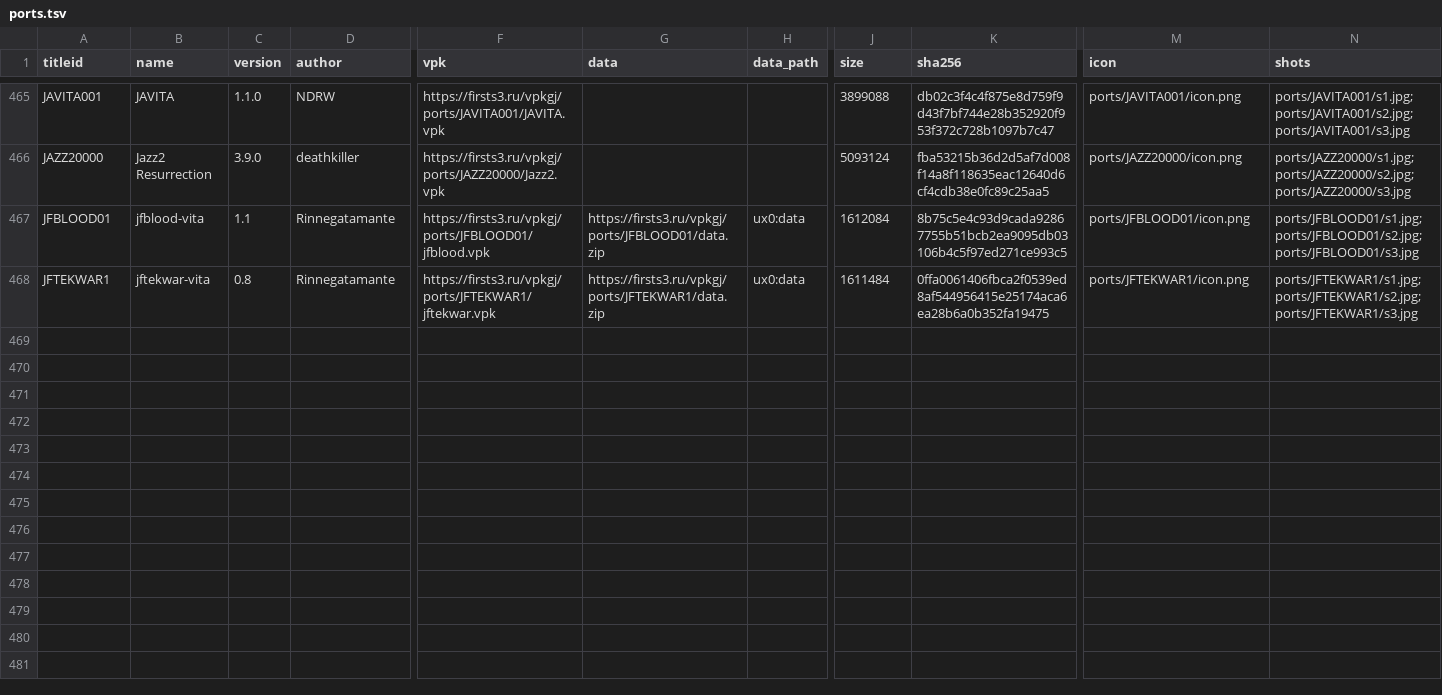
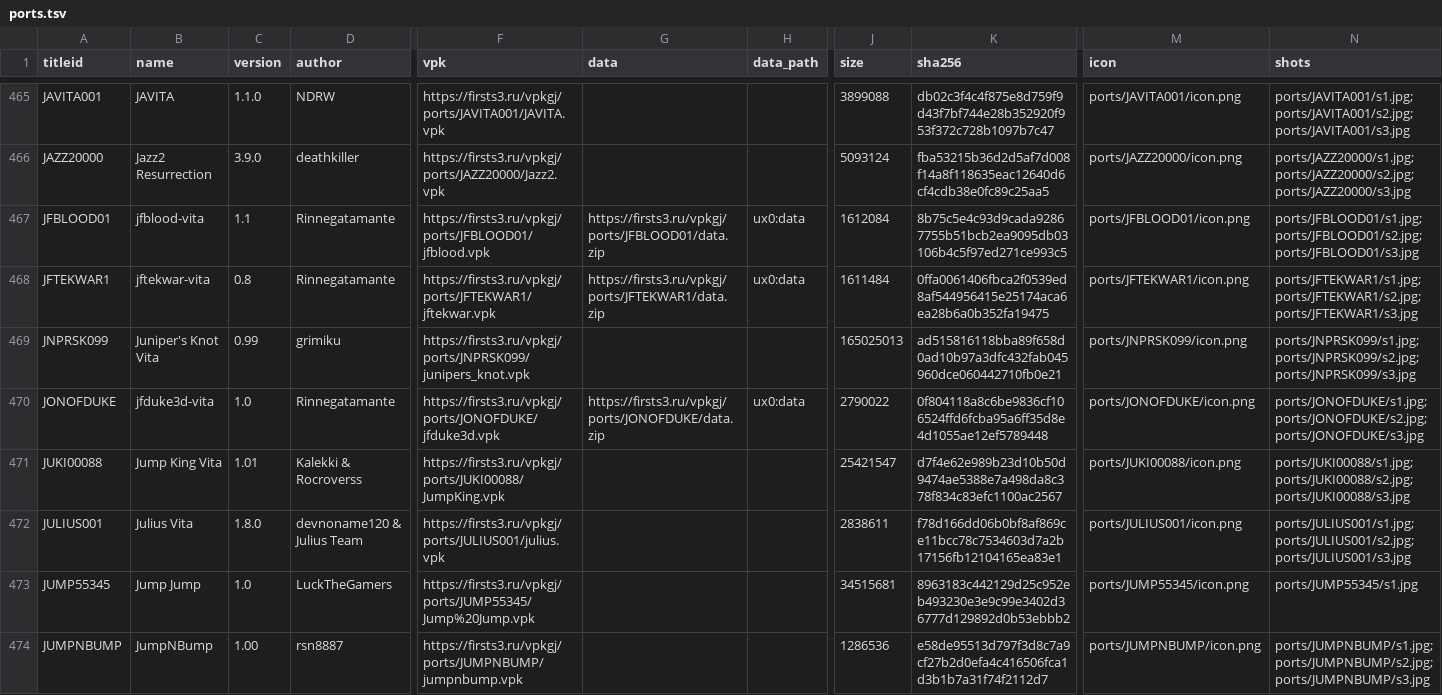
Before and after one commit to Risaro/vpkgj-db, a TSV file: catalog/ports.tsv, drawn as a sheet; only a part is shown, gaps mark what is left out; rows hold the shown columns only; the diff names each change by its address in the sheet, - before the commit and + after, or states it on an @@ line.

Commit message:
Khoumbryu i porty iz VitaDB

```diff
--- a/catalog/ports.tsv
+++ b/catalog/ports.tsv
+row 469: JNPRSK099 | Juniper's Knot Vita | 0.99 | grimiku | https://firsts3.ru/vpkgj/ports/JNPRSK099/junipers_knot.vpk |  |  | 165025013 | ad515816118bba89f658d0ad10b97a3dfc432fab045960dce060442710fb0e21 | ports/JNPRSK099/icon.png | ports/JNPRSK099/s1.jpg;ports/JNPRSK099/s2.jpg;ports/JNPRSK099/s3.jpg
+row 470: JONOFDUKE | jfduke3d-vita | 1.0 | Rinnegatamante | https://firsts3.ru/vpkgj/ports/JONOFDUKE/jfduke3d.vpk | https://firsts3.ru/vpkgj/ports/JONOFDUKE/data.zip | ux0:data | 2790022 | 0f804118a8c6be9836cf106524ffd6fcba95a6ff35d8e4d1055ae12ef5789448 | ports/JONOFDUKE/icon.png | ports/JONOFDUKE/s1.jpg;ports/JONOFDUKE/s2.jpg;ports/JONOFDUKE/s3.jpg
+row 471: JUKI00088 | Jump King Vita | 1.01 | Kalekki & Rocroverss | https://firsts3.ru/vpkgj/ports/JUKI00088/JumpKing.vpk |  |  | 25421547 | d7f4e62e989b23d10b50d9474ae5388e7a498da8c378f834c83efc1100ac2567 | ports/JUKI00088/icon.png | ports/JUKI00088/s1.jpg;ports/JUKI00088/s2.jpg;ports/JUKI00088/s3.jpg
+row 472: JULIUS001 | Julius Vita | 1.8.0 | devnoname120 & Julius Team | https://firsts3.ru/vpkgj/ports/JULIUS001/julius.vpk |  |  | 2838611 | f78d166dd06b0bf8af869ce11bcc78c7534603d7a2b17156fb12104165ea83e1 | ports/JULIUS001/icon.png | ports/JULIUS001/s1.jpg;ports/JULIUS001/s2.jpg;ports/JULIUS001/s3.jpg
+row 473: JUMP55345 | Jump Jump | 1.0 | LuckTheGamers | https://firsts3.ru/vpkgj/ports/JUMP55345/Jump%20Jump.vpk |  |  | 34515681 | 8963183c442129d25c952eb493230e3e9c99e3402d36777d129892d0b53ebbb2 | ports/JUMP55345/icon.png | ports/JUMP55345/s1.jpg
+row 474: JUMPNBUMP | JumpNBump | 1.00 | rsn8887 | https://firsts3.ru/vpkgj/ports/JUMPNBUMP/jumpnbump.vpk |  |  | 1286536 | e58de95513d797f3d8c7a9cf27b2d0efa4c416506fca1d3b1b7a31f74f2112d7 | ports/JUMPNBUMP/icon.png | ports/JUMPNBUMP/s1.jpg;ports/JUMPNBUMP/s2.jpg;ports/JUMPNBUMP/s3.jpg
```
Also changed, not shown: catalog/homebrew.tsv, 27 other files.
